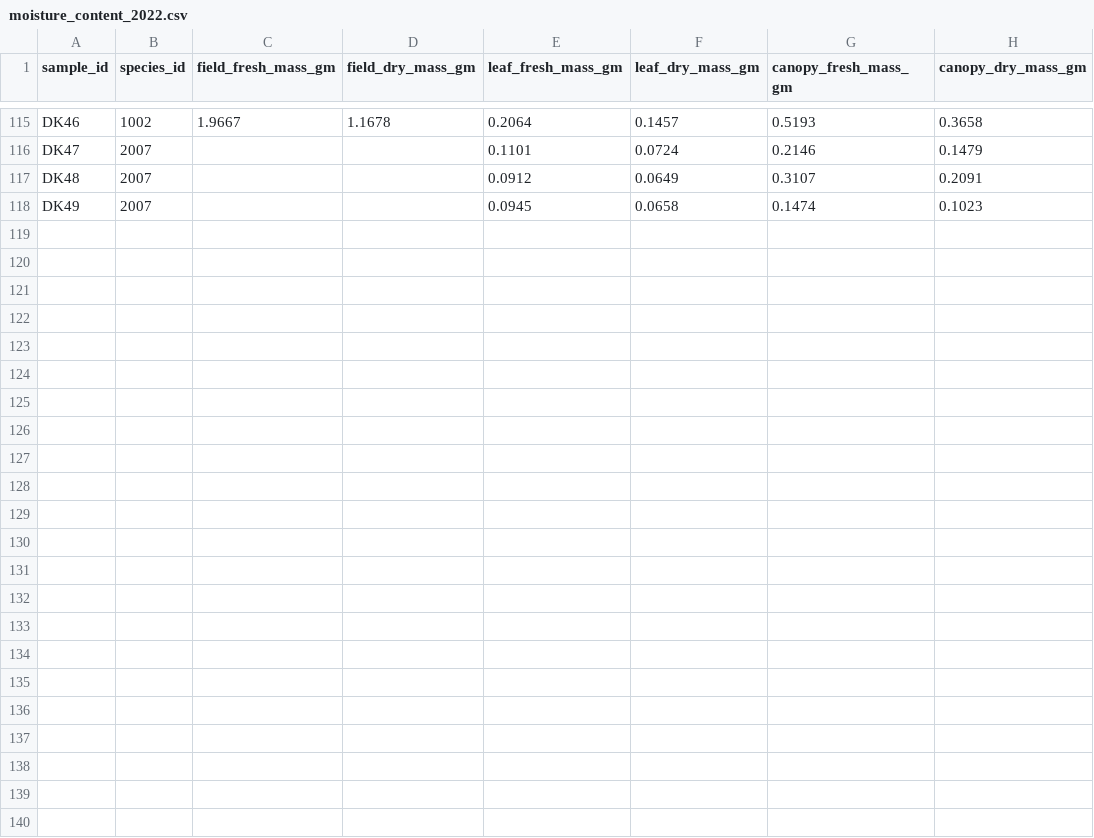
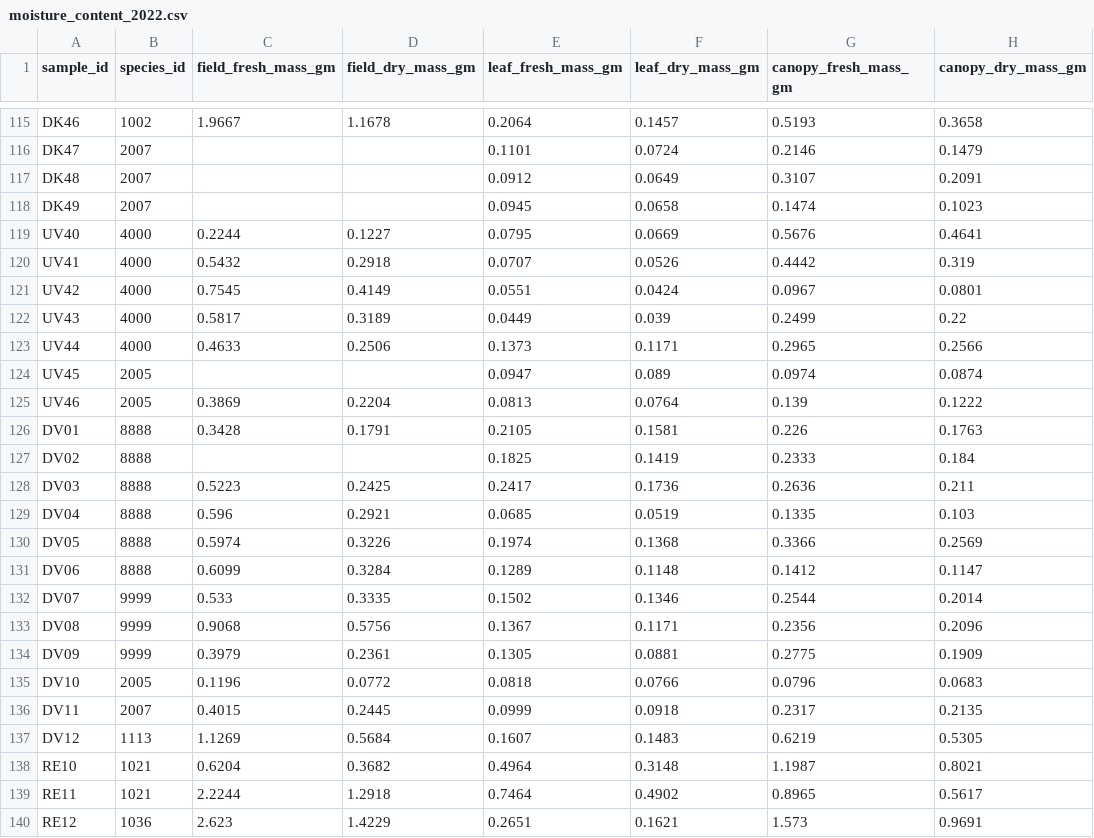
Before and after one commit to schwilklab/shrubflam, a CSV file: data/year_2022/moisture_content_2022.csv, drawn as a sheet; only a part is shown, gaps mark what is left out.

```diff
--- a/data/year_2022/moisture_content_2022.csv
+++ b/data/year_2022/moisture_content_2022.csv
@@ -118 +118,23 @@ DK48,2007,,,0.0912,0.0649,0.3107,0.2091
 DK49,2007,,,0.0945,0.0658,0.1474,0.1023
+UV40,4000,0.2244,0.1227,0.0795,0.0669,0.5676,0.4641
+UV41,4000,0.5432,0.2918,0.0707,0.0526,0.4442,0.319
+UV42,4000,0.7545,0.4149,0.0551,0.0424,0.0967,0.0801
+UV43,4000,0.5817,0.3189,0.0449,0.039,0.2499,0.22
+UV44,4000,0.4633,0.2506,0.1373,0.1171,0.2965,0.2566
+UV45,2005,,,0.0947,0.089,0.0974,0.0874
+UV46,2005,0.3869,0.2204,0.0813,0.0764,0.139,0.1222
+DV01,8888,0.3428,0.1791,0.2105,0.1581,0.226,0.1763
+DV02,8888,,,0.1825,0.1419,0.2333,0.184
+DV03,8888,0.5223,0.2425,0.2417,0.1736,0.2636,0.211
+DV04,8888,0.596,0.2921,0.0685,0.0519,0.1335,0.103
+DV05,8888,0.5974,0.3226,0.1974,0.1368,0.3366,0.2569
+DV06,8888,0.6099,0.3284,0.1289,0.1148,0.1412,0.1147
+DV07,9999,0.533,0.3335,0.1502,0.1346,0.2544,0.2014
+DV08,9999,0.9068,0.5756,0.1367,0.1171,0.2356,0.2096
+DV09,9999,0.3979,0.2361,0.1305,0.0881,0.2775,0.1909
+DV10,2005,0.1196,0.0772,0.0818,0.0766,0.0796,0.0683
+DV11,2007,0.4015,0.2445,0.0999,0.0918,0.2317,0.2135
+DV12,1113,1.1269,0.5684,0.1607,0.1483,0.6219,0.5305
+RE10,1021,0.6204,0.3682,0.4964,0.3148,1.1987,0.8021
+RE11,1021,2.2244,1.2918,0.7464,0.4902,0.8965,0.5617
+RE12,1036,2.623,1.4229,0.2651,0.1621,1.573,0.9691
```
Also changed, not shown: data/year_2022/canopy_measurements_2022.csv, data/year_2022/flam_trials_2022.csv, 11 other files.
